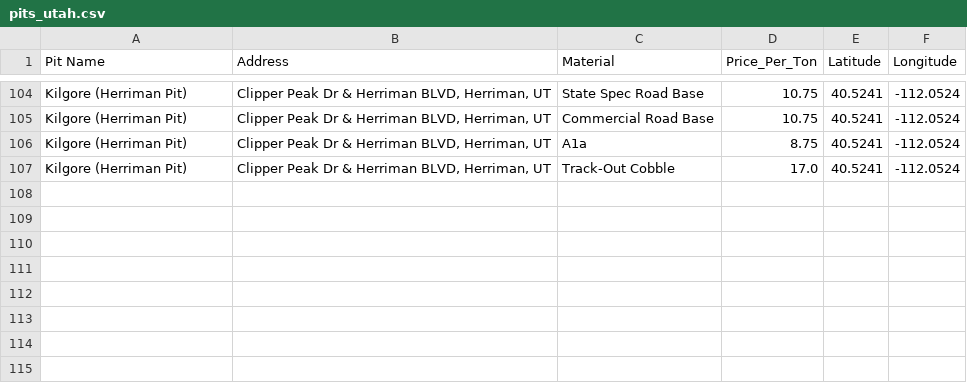
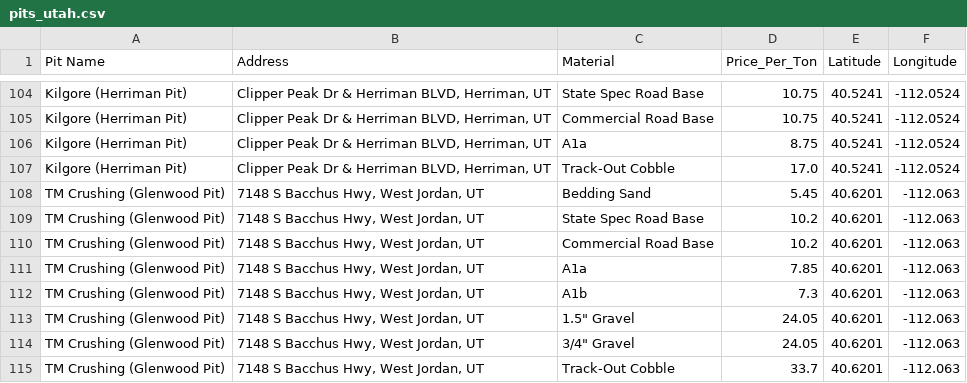
Before and after one commit to LoganAsh/utah-gravel-estimator, a CSV file: data/pits_utah.csv, drawn as a sheet; only a part is shown, gaps mark what is left out; the diff names each change by its address in the sheet, - before the commit and + after, or states it on an @@ line.

Commit message:
Add TM Crushing Glenwood Pit and pricing

```diff
--- a/data/pits_utah.csv
+++ b/data/pits_utah.csv
+row 108: TM Crushing (Glenwood Pit) | 7148 S Bacchus Hwy, West Jordan, UT | Bedding Sand | 5.45 | 40.6201 | -112.063
+row 109: TM Crushing (Glenwood Pit) | 7148 S Bacchus Hwy, West Jordan, UT | State Spec Road Base | 10.2 | 40.6201 | -112.063
+row 110: TM Crushing (Glenwood Pit) | 7148 S Bacchus Hwy, West Jordan, UT | Commercial Road Base | 10.2 | 40.6201 | -112.063
+row 111: TM Crushing (Glenwood Pit) | 7148 S Bacchus Hwy, West Jordan, UT | A1a | 7.85 | 40.6201 | -112.063
+row 112: TM Crushing (Glenwood Pit) | 7148 S Bacchus Hwy, West Jordan, UT | A1b | 7.3 | 40.6201 | -112.063
+row 113: TM Crushing (Glenwood Pit) | 7148 S Bacchus Hwy, West Jordan, UT | 1.5" Gravel | 24.05 | 40.6201 | -112.063
+row 114: TM Crushing (Glenwood Pit) | 7148 S Bacchus Hwy, West Jordan, UT | 3/4" Gravel | 24.05 | 40.6201 | -112.063
+row 115: TM Crushing (Glenwood Pit) | 7148 S Bacchus Hwy, West Jordan, UT | Track-Out Cobble | 33.7 | 40.6201 | -112.063
```
